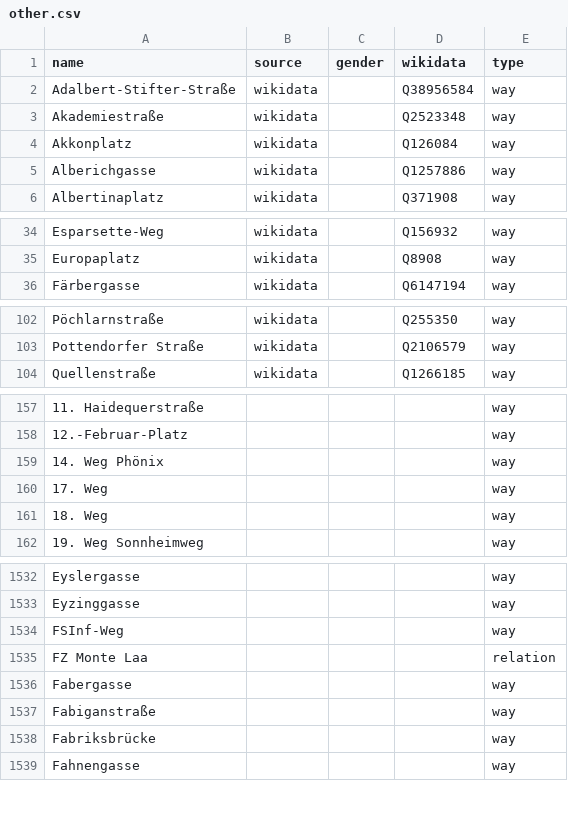
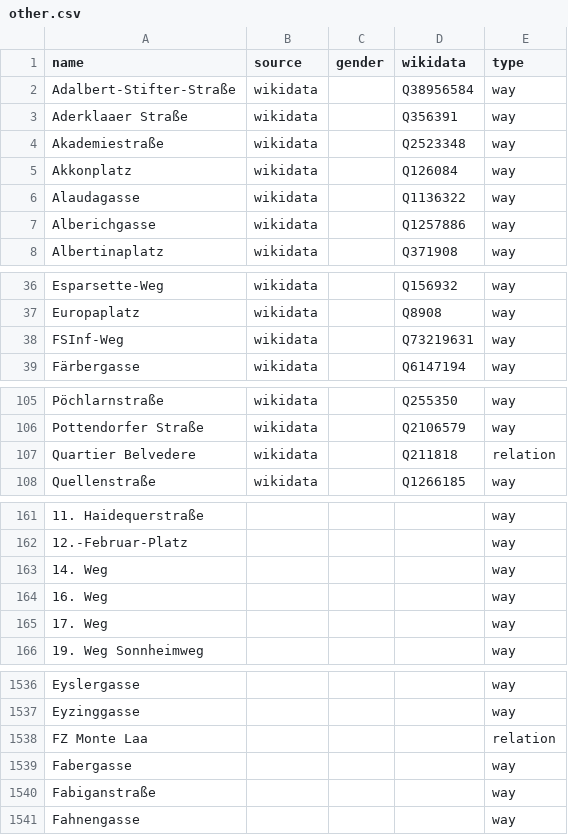
Before and after one commit to EqualStreetNames/equalstreetnames-vienna, a CSV file: data/other.csv, drawn as a sheet; only a part is shown, gaps mark what is left out; removed rows and columns are numbered as before the commit, all else as after; the diff covers the shown part only; the diff names each change by its address in the sheet, - before the commit and + after, or states it on an @@ line.

```diff
--- a/data/other.csv
+++ b/data/other.csv
+row 3: Aderklaaer Straße | wikidata |  | Q356391 | way
+row 6: Alaudagasse | wikidata |  | Q1136322 | way
+row 38: FSInf-Weg | wikidata |  | Q73219631 | way
+row 107: Quartier Belvedere | wikidata |  | Q211818 | relation
-A163 (name): 14. Weg Phönix
+A163 (name): 14. Weg
+row 164: 16. Weg |  |  |  | way
-row 161: 18. Weg |  |  |  | way
-row 1534: FSInf-Weg |  |  |  | way
-row 1538: Fabriksbrücke |  |  |  | way
```
Also changed, not shown: 24 added rows, 11 removed rows and 1 edited cell elsewhere in this file, data/gender.csv, 3 other files.
